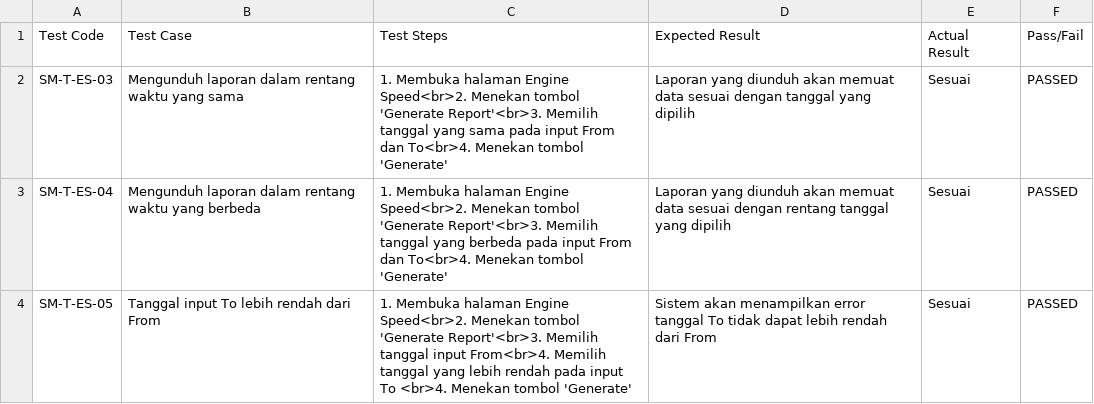
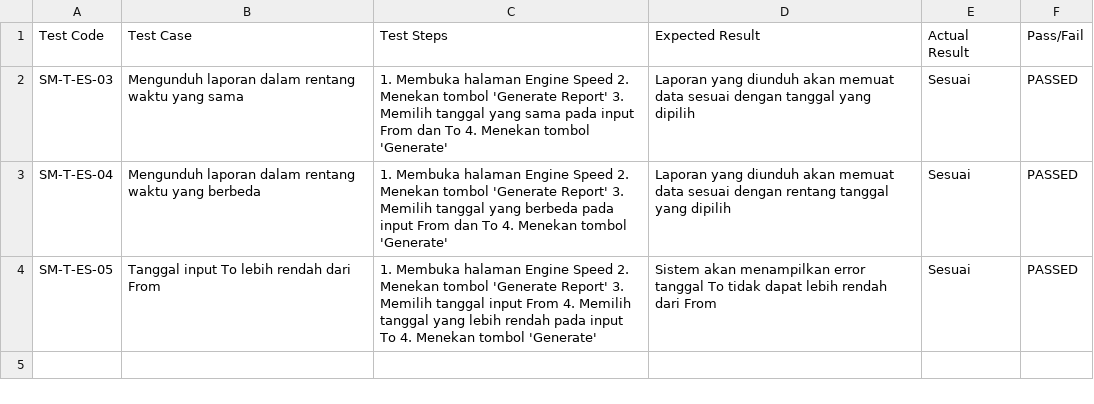
Before and after one commit to hdmonster/tugas-akhir, a CSV file: tables/hasil/iterations/4/blackbox/generate-es-report.csv, drawn as a sheet.

```diff
--- a/tables/hasil/iterations/4/blackbox/generate-es-report.csv
+++ b/tables/hasil/iterations/4/blackbox/generate-es-report.csv
@@ -1,4 +1,4 @@
 Test Code, Test Case, Test Steps, Expected Result, Actual Result , Pass/Fail
-SM-T-ES-03 , Mengunduh laporan dalam rentang waktu yang sama, 1. Membuka halaman Engine Speed<br>2. Menekan tombol 'Generate Report'<br>3. Memilih tanggal yang sama pada input From dan To<br>4. Menekan tombol 'Generate', Laporan yang diunduh akan memuat data sesuai dengan tanggal yang dipilih, Sesuai, PASSED
-SM-T-ES-04 , Mengunduh laporan dalam rentang waktu yang berbeda , 1. Membuka halaman Engine Speed<br>2. Menekan tombol 'Generate Report'<br>3. Memilih tanggal yang berbeda pada input From dan To<br>4. Menekan tombol 'Generate', Laporan yang diunduh akan memuat data sesuai dengan rentang tanggal yang dipilih , Sesuai, PASSED
-SM-T-ES-05 , Tanggal input To lebih rendah dari From, 1. Membuka halaman Engine Speed<br>2. Menekan tombol 'Generate Report'<br>3. Memilih tanggal input From<br>4. Memilih tanggal yang lebih rendah pada input To <br>4. Menekan tombol 'Generate' , Sistem akan menampilkan error tanggal To tidak dapat lebih rendah dari From, Sesuai, PASSED
+SM-T-ES-03 , Mengunduh laporan dalam rentang waktu yang sama, 1. Membuka halaman Engine Speed 2. Menekan tombol 'Generate Report' 3. Memilih tanggal yang sama pada input From dan To 4. Menekan tombol 'Generate', Laporan yang diunduh akan memuat data sesuai dengan tanggal yang dipilih, Sesuai, PASSED
+SM-T-ES-04 , Mengunduh laporan dalam rentang waktu yang berbeda , 1. Membuka halaman Engine Speed 2. Menekan tombol 'Generate Report' 3. Memilih tanggal yang berbeda pada input From dan To 4. Menekan tombol 'Generate', Laporan yang diunduh akan memuat data sesuai dengan rentang tanggal yang dipilih , Sesuai, PASSED
+SM-T-ES-05 , Tanggal input To lebih rendah dari From, 1. Membuka halaman Engine Speed 2. Menekan tombol 'Generate Report' 3. Memilih tanggal input From 4. Memilih tanggal yang lebih rendah pada input To  4. Menekan tombol 'Generate' , Sistem akan menampilkan error tanggal To tidak dapat lebih rendah dari From, Sesuai, PASSED
```
Also changed, not shown: tables/hasil/iterations/3/blackbox/autentikasi.csv, tables/hasil/iterations/3/blackbox/user.csv, 6 other files.
